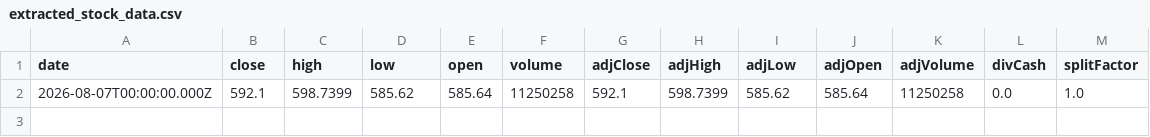
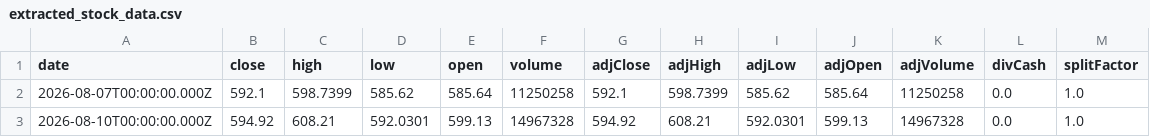
Before and after one commit to Ethan07914/stock_price_prediction, a CSV file: data/extracted_stock_data.csv, drawn as a sheet.

```diff
--- a/data/extracted_stock_data.csv
+++ b/data/extracted_stock_data.csv
@@ -2 +2,2 @@ date,close,high,low,open,volume,adjClose,adjHigh,adjLow,adjOpen,adjVolume,divCas
 2026-08-07T00:00:00.000Z,592.1,598.7399,585.62,585.64,11250258,592.1,598.7399,585.62,585.64,11250258,0.0,1.0
+2026-08-10T00:00:00.000Z,594.92,608.21,592.0301,599.13,14967328,594.92,608.21,592.0301,599.13,14967328,0.0,1.0
```
Also changed, not shown: data/combined_output.csv, data/model_ready.csv, 7 other files.
